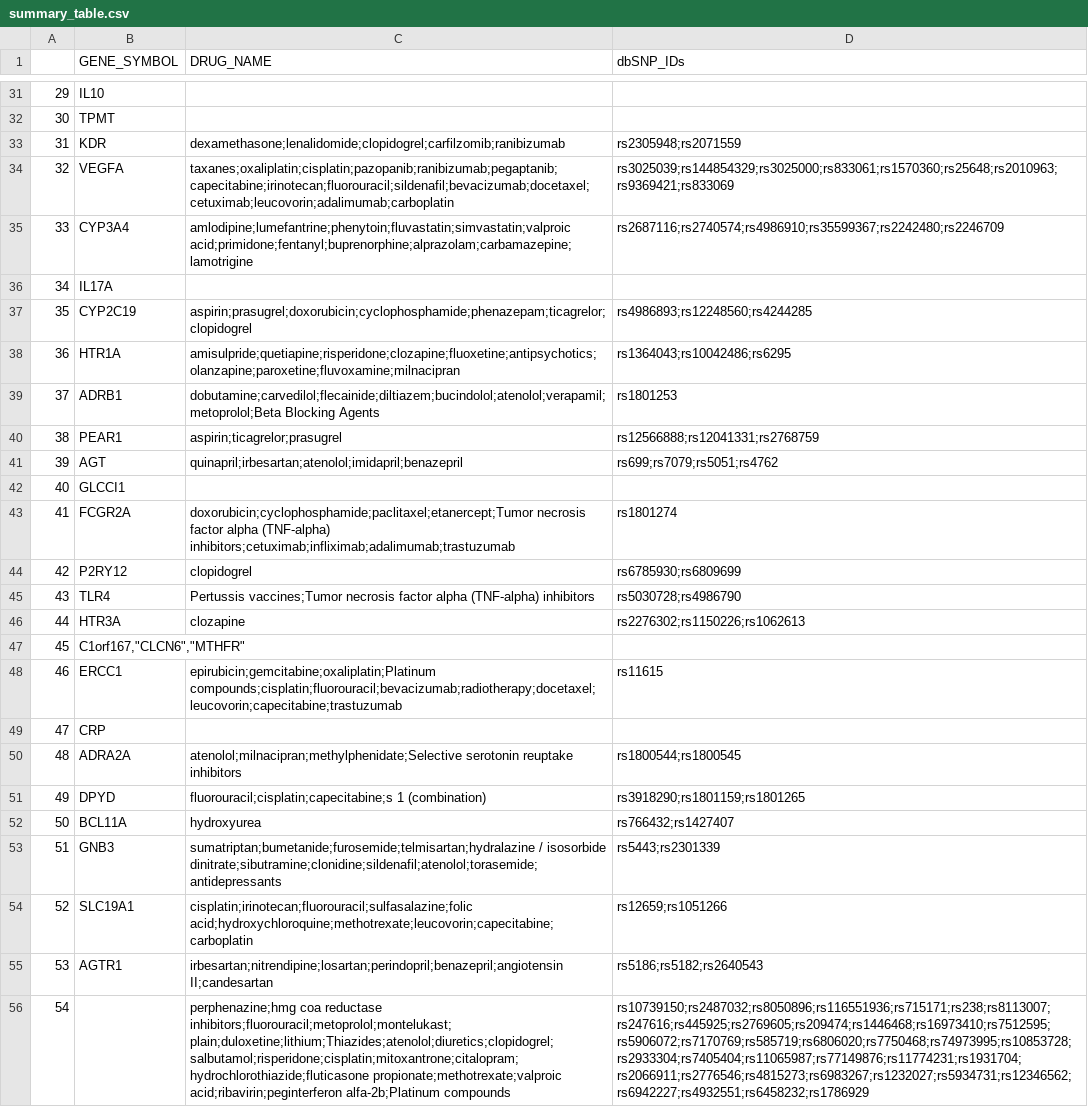
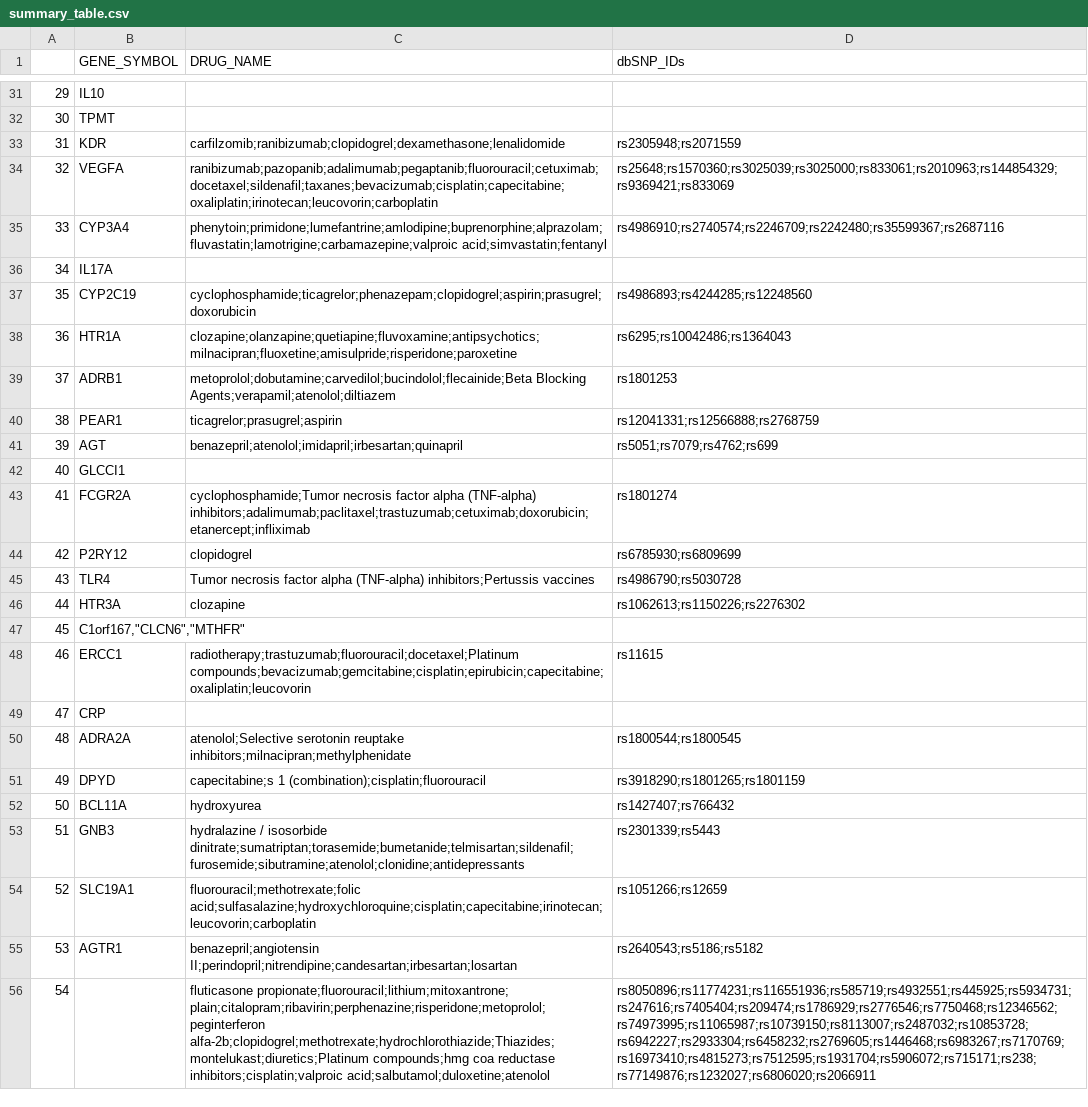
Before and after one commit to Lingrui/Team14_Project1, a CSV file: summary_table.csv, drawn as a sheet; only a part is shown, gaps mark what is left out; the diff covers the shown part only; the diff names each change by its address in the sheet, - before the commit and + after, or states it on an @@ line.

```diff
--- a/summary_table.csv
+++ b/summary_table.csv
-C33 (DRUG_NAME): dexamethasone;lenalidomide;clopidogrel;carfilzomib;ranibizumab
+C33 (DRUG_NAME): carfilzomib;ranibizumab;clopidogrel;dexamethasone;lenalidomide
-C34 (DRUG_NAME): taxanes;oxaliplatin;cisplatin;pazopanib;ranibizumab;pegaptanib;capecitabine;irinotecan;fluorouracil;sildenafil;bevacizumab;docetaxel;cetuximab;leucovorin;adalimumab;carboplatin
+C34 (DRUG_NAME): ranibizumab;pazopanib;adalimumab;pegaptanib;fluorouracil;cetuximab;docetaxel;sildenafil;taxanes;bevacizumab;cisplatin;capecitabine;oxaliplatin;irinotecan;leucovorin;carboplatin
-D34 (dbSNP_IDs): rs3025039;rs144854329;rs3025000;rs833061;rs1570360;rs25648;rs2010963;rs9369421;rs833069
+D34 (dbSNP_IDs): rs25648;rs1570360;rs3025039;rs3025000;rs833061;rs2010963;rs144854329;rs9369421;rs833069
-C35 (DRUG_NAME): amlodipine;lumefantrine;phenytoin;fluvastatin;simvastatin;valproic acid;primidone;fentanyl;buprenorphine;alprazolam;carbamazepine;lamotrigine
+C35 (DRUG_NAME): phenytoin;primidone;lumefantrine;amlodipine;buprenorphine;alprazolam;fluvastatin;lamotrigine;carbamazepine;valproic acid;simvastatin;fentanyl
-D35 (dbSNP_IDs): rs2687116;rs2740574;rs4986910;rs35599367;rs2242480;rs2246709
+D35 (dbSNP_IDs): rs4986910;rs2740574;rs2246709;rs2242480;rs35599367;rs2687116
-C37 (DRUG_NAME): aspirin;prasugrel;doxorubicin;cyclophosphamide;phenazepam;ticagrelor;clopidogrel
+C37 (DRUG_NAME): cyclophosphamide;ticagrelor;phenazepam;clopidogrel;aspirin;prasugrel;doxorubicin
-D37 (dbSNP_IDs): rs4986893;rs12248560;rs4244285
+D37 (dbSNP_IDs): rs4986893;rs4244285;rs12248560
-C38 (DRUG_NAME): amisulpride;quetiapine;risperidone;clozapine;fluoxetine;antipsychotics;olanzapine;paroxetine;fluvoxamine;milnacipran
+C38 (DRUG_NAME): clozapine;olanzapine;quetiapine;fluvoxamine;antipsychotics;milnacipran;fluoxetine;amisulpride;risperidone;paroxetine
-D38 (dbSNP_IDs): rs1364043;rs10042486;rs6295
+D38 (dbSNP_IDs): rs6295;rs10042486;rs1364043
-C39 (DRUG_NAME): dobutamine;carvedilol;flecainide;diltiazem;bucindolol;atenolol;verapamil;metoprolol;Beta Blocking Agents
+C39 (DRUG_NAME): metoprolol;dobutamine;carvedilol;bucindolol;flecainide;Beta Blocking Agents;verapamil;atenolol;diltiazem
-C40 (DRUG_NAME): aspirin;ticagrelor;prasugrel
+C40 (DRUG_NAME): ticagrelor;prasugrel;aspirin
-D40 (dbSNP_IDs): rs12566888;rs12041331;rs2768759
+D40 (dbSNP_IDs): rs12041331;rs12566888;rs2768759
-C41 (DRUG_NAME): quinapril;irbesartan;atenolol;imidapril;benazepril
+C41 (DRUG_NAME): benazepril;atenolol;imidapril;irbesartan;quinapril
-D41 (dbSNP_IDs): rs699;rs7079;rs5051;rs4762
+D41 (dbSNP_IDs): rs5051;rs7079;rs4762;rs699
-C43 (DRUG_NAME): doxorubicin;cyclophosphamide;paclitaxel;etanercept;Tumor necrosis factor alpha (TNF-alpha) inhibitors;cetuximab;infliximab;adalimumab;trastuzumab
+C43 (DRUG_NAME): cyclophosphamide;Tumor necrosis factor alpha (TNF-alpha) inhibitors;adalimumab;paclitaxel;trastuzumab;cetuximab;doxorubicin;etanercept;infliximab
-C45 (DRUG_NAME): Pertussis vaccines;Tumor necrosis factor alpha (TNF-alpha) inhibitors
+C45 (DRUG_NAME): Tumor necrosis factor alpha (TNF-alpha) inhibitors;Pertussis vaccines
-D45 (dbSNP_IDs): rs5030728;rs4986790
+D45 (dbSNP_IDs): rs4986790;rs5030728
-D46 (dbSNP_IDs): rs2276302;rs1150226;rs1062613
+D46 (dbSNP_IDs): rs1062613;rs1150226;rs2276302
-C48 (DRUG_NAME): epirubicin;gemcitabine;oxaliplatin;Platinum compounds;cisplatin;fluorouracil;bevacizumab;radiotherapy;docetaxel;leucovorin;capecitabine;trastuzumab
+C48 (DRUG_NAME): radiotherapy;trastuzumab;fluorouracil;docetaxel;Platinum compounds;bevacizumab;gemcitabine;cisplatin;epirubicin;capecitabine;oxaliplatin;leucovorin
-C50 (DRUG_NAME): atenolol;milnacipran;methylphenidate;Selective serotonin reuptake inhibitors
+C50 (DRUG_NAME): atenolol;Selective serotonin reuptake inhibitors;milnacipran;methylphenidate
-C51 (DRUG_NAME): fluorouracil;cisplatin;capecitabine;s 1 (combination)
+C51 (DRUG_NAME): capecitabine;s 1 (combination);cisplatin;fluorouracil
-D51 (dbSNP_IDs): rs3918290;rs1801159;rs1801265
+D51 (dbSNP_IDs): rs3918290;rs1801265;rs1801159
-D52 (dbSNP_IDs): rs766432;rs1427407
+D52 (dbSNP_IDs): rs1427407;rs766432
-C53 (DRUG_NAME): sumatriptan;bumetanide;furosemide;telmisartan;hydralazine / isosorbide dinitrate;sibutramine;clonidine;sildenafil;atenolol;torasemide;antidepressants
+C53 (DRUG_NAME): hydralazine / isosorbide dinitrate;sumatriptan;torasemide;bumetanide;telmisartan;sildenafil;furosemide;sibutramine;atenolol;clonidine;antidepressants
-D53 (dbSNP_IDs): rs5443;rs2301339
+D53 (dbSNP_IDs): rs2301339;rs5443
-C54 (DRUG_NAME): cisplatin;irinotecan;fluorouracil;sulfasalazine;folic acid;hydroxychloroquine;methotrexate;leucovorin;capecitabine;carboplatin
+C54 (DRUG_NAME): fluorouracil;methotrexate;folic acid;sulfasalazine;hydroxychloroquine;cisplatin;capecitabine;irinotecan;leucovorin;carboplatin
-D54 (dbSNP_IDs): rs12659;rs1051266
+D54 (dbSNP_IDs): rs1051266;rs12659
-C55 (DRUG_NAME): irbesartan;nitrendipine;losartan;perindopril;benazepril;angiotensin II;candesartan
+C55 (DRUG_NAME): benazepril;angiotensin II;perindopril;nitrendipine;candesartan;irbesartan;losartan
-D55 (dbSNP_IDs): rs5186;rs5182;rs2640543
+D55 (dbSNP_IDs): rs2640543;rs5186;rs5182
-C56 (DRUG_NAME): perphenazine;hmg coa reductase inhibitors;fluorouracil;metoprolol;montelukast; plain;duloxetine;lithium;Thiazides;atenolol;diuretics;clopidogrel;salbutamol;risperidone;cisplatin;mitoxantrone;citalopram;hydrochlorothiazide;fluticasone propionate;methotrexate;valproic acid;ribavirin;peginterferon alfa-2b;Platinum compounds
+C56 (DRUG_NAME): fluticasone propionate;fluorouracil;lithium;mitoxantrone; plain;citalopram;ribavirin;perphenazine;risperidone;metoprolol;peginterferon alfa-2b;clopidogrel;methotrexate;hydrochlorothiazide;Thiazides;montelukast;diuretics;Platinum compounds;hmg coa reductase inhibitors;cisplatin;valproic acid;salbutamol;duloxetine;atenolol
-D56 (dbSNP_IDs): rs10739150;rs2487032;rs8050896;rs116551936;rs715171;rs238;rs8113007;rs247616;rs445925;rs2769605;rs209474;rs1446468;rs16973410;rs7512595;rs5906072;rs7170769;rs585719;rs6806020;rs7750468;rs74973995;rs10853728;rs2933304;rs7405404;rs11065987;rs77149876;rs11774231;rs1931704;rs2066911;rs2776546;rs4815273;rs6983267;rs1232027;rs5934731;rs12346562;rs6942227;rs4932551;rs6458232;rs1786929
+D56 (dbSNP_IDs): rs8050896;rs11774231;rs116551936;rs585719;rs4932551;rs445925;rs5934731;rs247616;rs7405404;rs209474;rs1786929;rs2776546;rs7750468;rs12346562;rs74973995;rs11065987;rs10739150;rs8113007;rs2487032;rs10853728;rs6942227;rs2933304;rs6458232;rs2769605;rs1446468;rs6983267;rs7170769;rs16973410;rs4815273;rs7512595;rs1931704;rs5906072;rs715171;rs238;rs77149876;rs1232027;rs6806020;rs2066911
```
Also changed, not shown: 111 edited cells elsewhere in this file, 1 other file.
